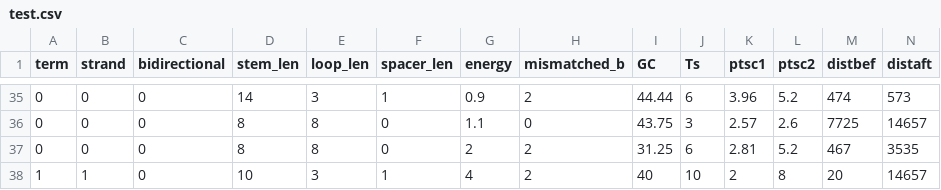
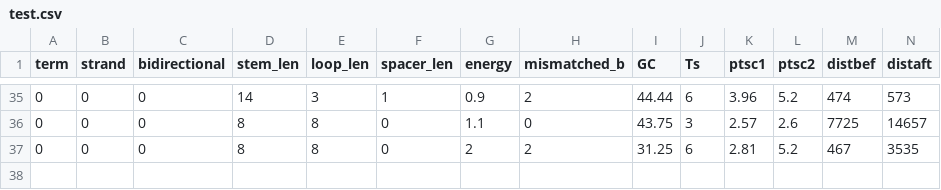
Before and after one commit to SMV818VMS/PyR4ML, a CSV file: Data/test.csv, drawn as a sheet; only a part is shown, gaps mark what is left out; the diff names each change by its address in the sheet, - before the commit and + after, or states it on an @@ line.

```diff
--- a/Data/test.csv
+++ b/Data/test.csv
-row 38: 1 | 1 | 0 | 10 | 3 | 1 | 4 | 2 | 40 | 10 | 2 | 8 | 20 | 14657
```
Also changed, not shown: Data/classes_predicted.csv, Data/probabil_predicted.csv, 2 other files.
